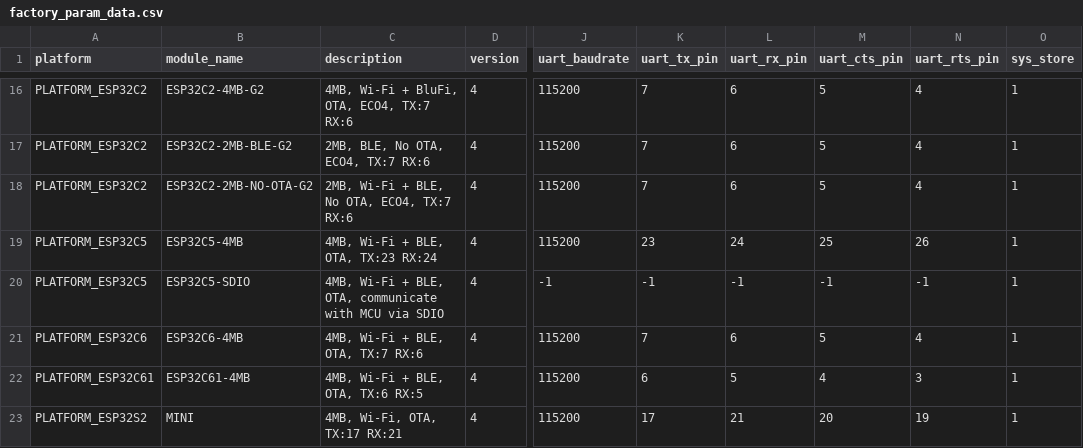
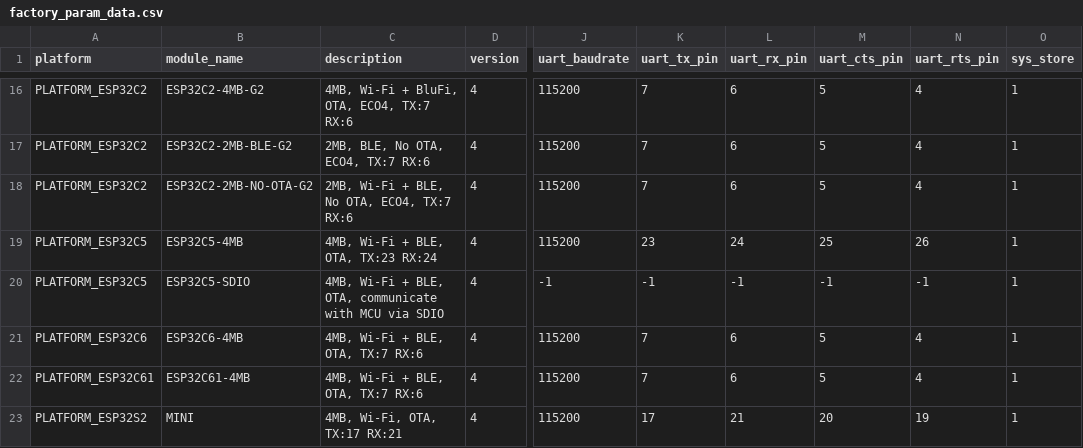
Before and after one commit to espressif/esp-at, a CSV file: components/customized_partitions/raw_data/factory_param/factory_param_data.csv, drawn as a sheet; only a part is shown, gaps mark what is left out; the diff names each change by its address in the sheet, - before the commit and + after, or states it on an @@ line.

Commit message:
change: Updated esp32c61 uart1 gpios for pin-to-pin match with esp32c6

```diff
--- a/components/customized_partitions/raw_data/factory_param/factory_param_data.csv
+++ b/components/customized_partitions/raw_data/factory_param/factory_param_data.csv
-C22 (description): 4MB, Wi-Fi + BLE, OTA, TX:6 RX:5
+C22 (description): 4MB, Wi-Fi + BLE, OTA, TX:7 RX:6
-K22 (uart_tx_pin): 6
+K22 (uart_tx_pin): 7
-L22 (uart_rx_pin): 5
+L22 (uart_rx_pin): 6
-M22 (uart_cts_pin): 4
+M22 (uart_cts_pin): 5
-N22 (uart_rts_pin): 3
+N22 (uart_rts_pin): 4
```
Also changed, not shown: 5 other files.
